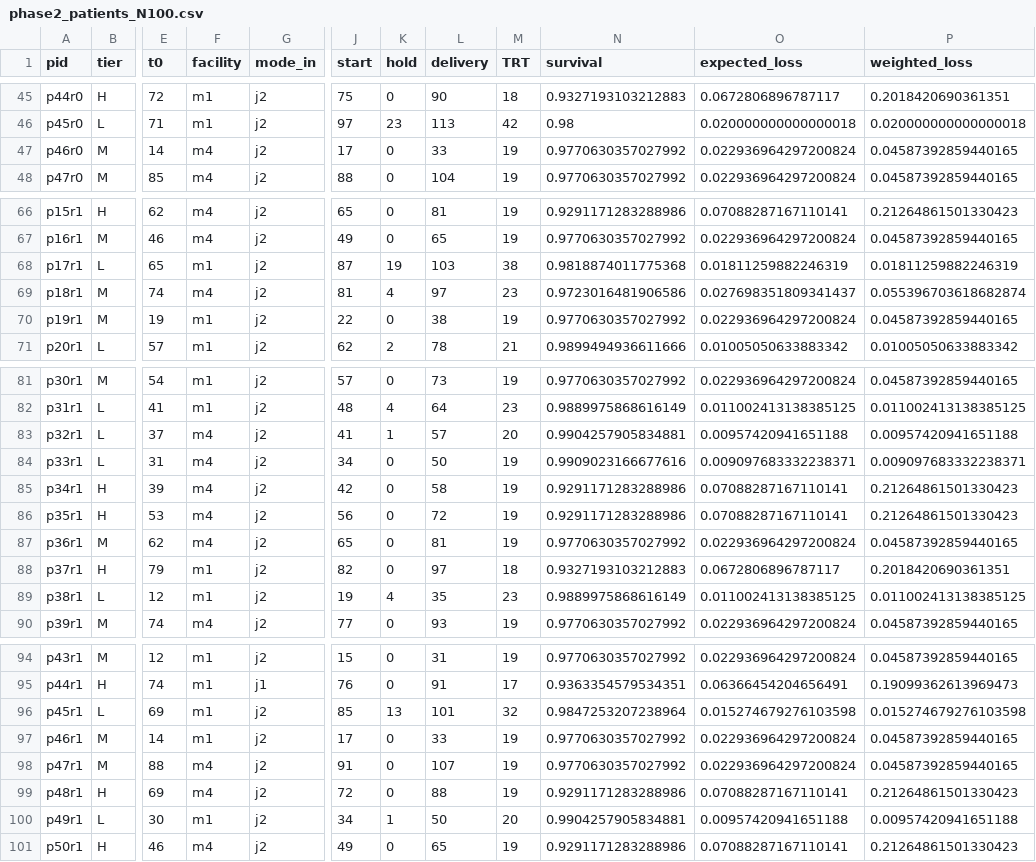
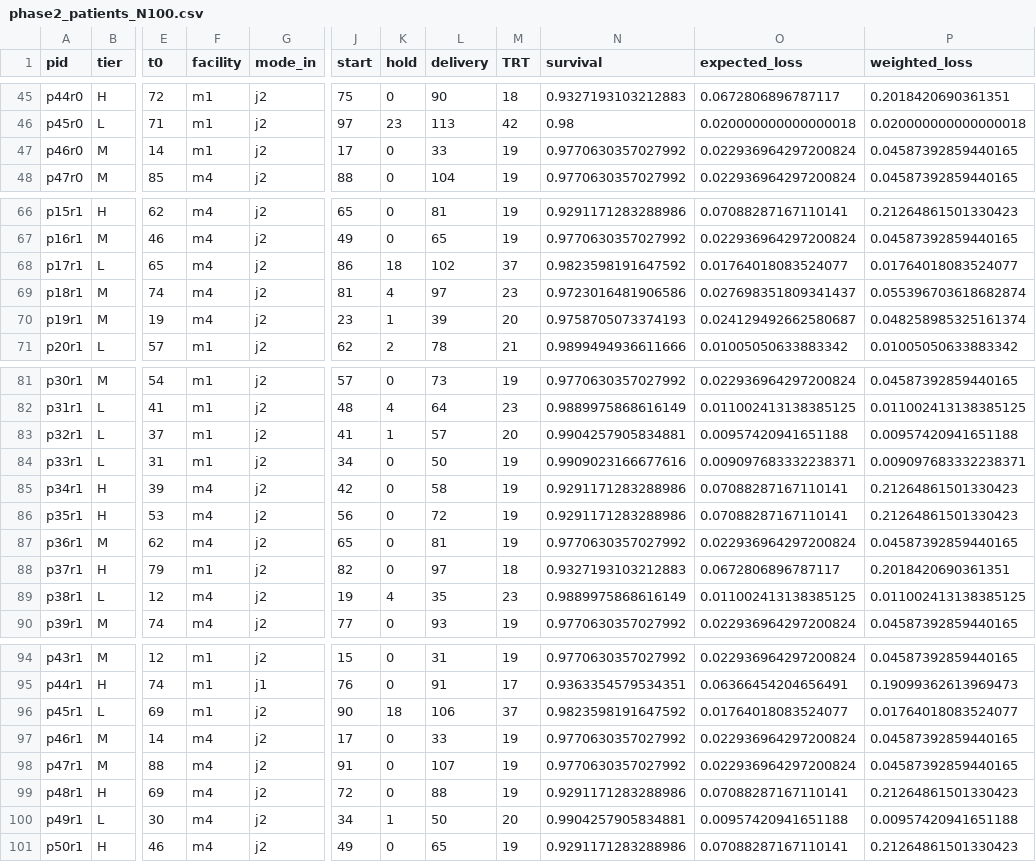
Before and after one commit to NegarSadeghiii/CAR-T-Supply-Chain, a CSV file: results/phase2_patients_N100.csv, drawn as a sheet; only a part is shown, gaps mark what is left out; the diff covers the shown part only; the diff names each change by its address in the sheet, - before the commit and + after, or states it on an @@ line.

```diff
--- a/results/phase2_patients_N100.csv
+++ b/results/phase2_patients_N100.csv
-F47 (facility): m4
+F47 (facility): m1
-F68 (facility): m1
+F68 (facility): m4
-J68 (start): 87
+J68 (start): 86
-K68 (hold): 19
+K68 (hold): 18
-L68 (delivery): 103
+L68 (delivery): 102
-M68 (TRT): 38
+M68 (TRT): 37
-N68 (survival): 0.9818874011775368
+N68 (survival): 0.9823598191647592
-O68 (expected_loss): 0.01811259882246319
+O68 (expected_loss): 0.01764018083524077
-P68 (weighted_loss): 0.01811259882246319
+P68 (weighted_loss): 0.01764018083524077
-F70 (facility): m1
+F70 (facility): m4
-J70 (start): 22
+J70 (start): 23
-K70 (hold): 0
+K70 (hold): 1
-L70 (delivery): 38
+L70 (delivery): 39
-M70 (TRT): 19
+M70 (TRT): 20
-N70 (survival): 0.9770630357027992
+N70 (survival): 0.9758705073374193
-O70 (expected_loss): 0.022936964297200824
+O70 (expected_loss): 0.024129492662580687
-P70 (weighted_loss): 0.04587392859440165
+P70 (weighted_loss): 0.048258985325161374
-F83:F84 (facility): m4
+F83:F84 (facility): m1
-F89 (facility): m1
+F89 (facility): m4
-J96 (start): 85
+J96 (start): 90
-K96 (hold): 13
+K96 (hold): 18
-L96 (delivery): 101
+L96 (delivery): 106
-M96 (TRT): 32
+M96 (TRT): 37
-N96 (survival): 0.9847253207238964
+N96 (survival): 0.9823598191647592
-O96 (expected_loss): 0.015274679276103598
+O96 (expected_loss): 0.01764018083524077
-P96 (weighted_loss): 0.015274679276103598
+P96 (weighted_loss): 0.01764018083524077
-F97 (facility): m1
+F97 (facility): m4
-F100 (facility): m1
+F100 (facility): m4
```
Also changed, not shown: 33 edited cells elsewhere in this file, 2 other files.
